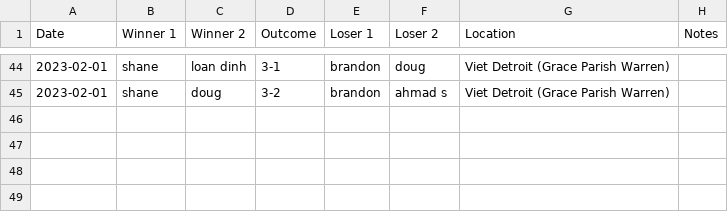
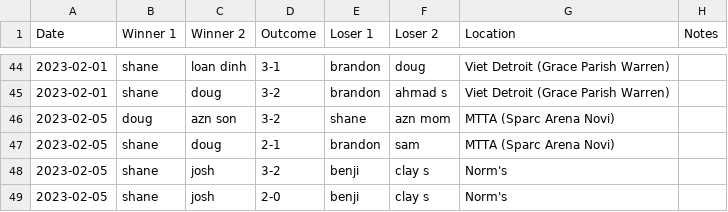
Before and after one commit to nutratech/pong_ratings, a CSV file: pong/data/games_doubles.csv, drawn as a sheet; only a part is shown, gaps mark what is left out; the diff names each change by its address in the sheet, - before the commit and + after, or states it on an @@ line.

```diff
--- a/pong/data/games_doubles.csv
+++ b/pong/data/games_doubles.csv
+row 46: 2023-02-05 | doug | azn son | 3-2 | shane | azn mom | MTTA (Sparc Arena Novi)
+row 47: 2023-02-05 | shane | doug | 2-1 | brandon | sam | MTTA (Sparc Arena Novi)
+row 48: 2023-02-05 | shane | josh | 3-2 | benji | clay s | Norm's
+row 49: 2023-02-05 | shane | josh | 2-0 | benji | clay s | Norm's
```
Also changed, not shown: pong/data/games_singles.csv, pong/data/ratings_doubles.csv, 1 other file.
